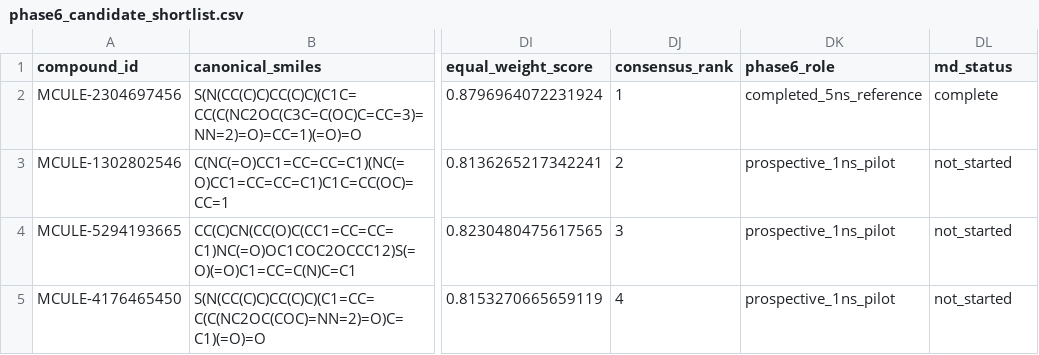
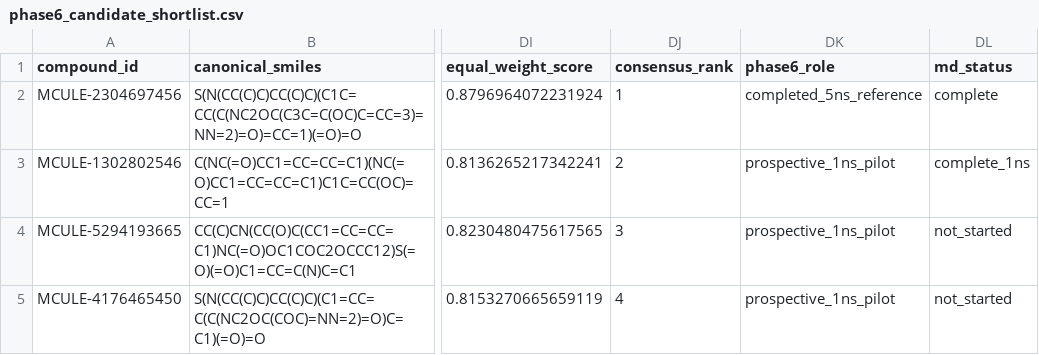
Before and after one commit to Pratik-2002-ux/DockForgeAI, a CSV file: data/processed/phase6/comparative_validation/phase6_candidate_shortlist.csv, drawn as a sheet; only a part is shown, gaps mark what is left out; the diff names each change by its address in the sheet, - before the commit and + after, or states it on an @@ line.

Commit message:
Add MCULE-1302802546 comparative MD pilot

```diff
--- a/data/processed/phase6/comparative_validation/phase6_candidate_shortlist.csv
+++ b/data/processed/phase6/comparative_validation/phase6_candidate_shortlist.csv
-DL3 (md_status): not_started
+DL3 (md_status): complete_1ns
```
Also changed, not shown: 15 other files.
